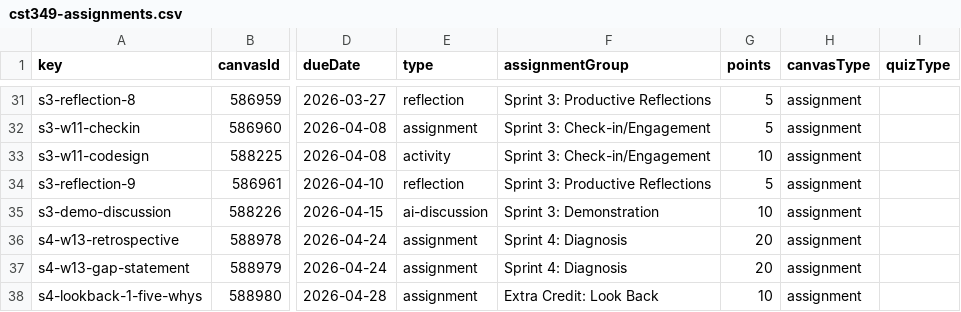
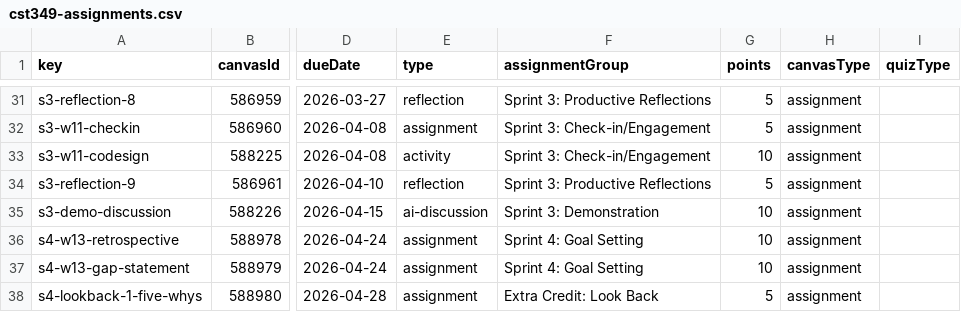
Before and after one commit to profsathya/Common-Curriculum, a CSV file: config/cst349-assignments.csv, drawn as a sheet; only a part is shown, gaps mark what is left out; the diff names each change by its address in the sheet, - before the commit and + after, or states it on an @@ line.

```diff
--- a/config/cst349-assignments.csv
+++ b/config/cst349-assignments.csv
-F36:F37 (assignmentGroup): Sprint 4: Diagnosis
+F36:F37 (assignmentGroup): Sprint 4: Goal Setting
-G36:G37 (points): 20
+G36:G37 (points): 10
-G38 (points): 10
+G38 (points): 5
```
Also changed, not shown: config/cst395-assignments.csv, 4 other files.
